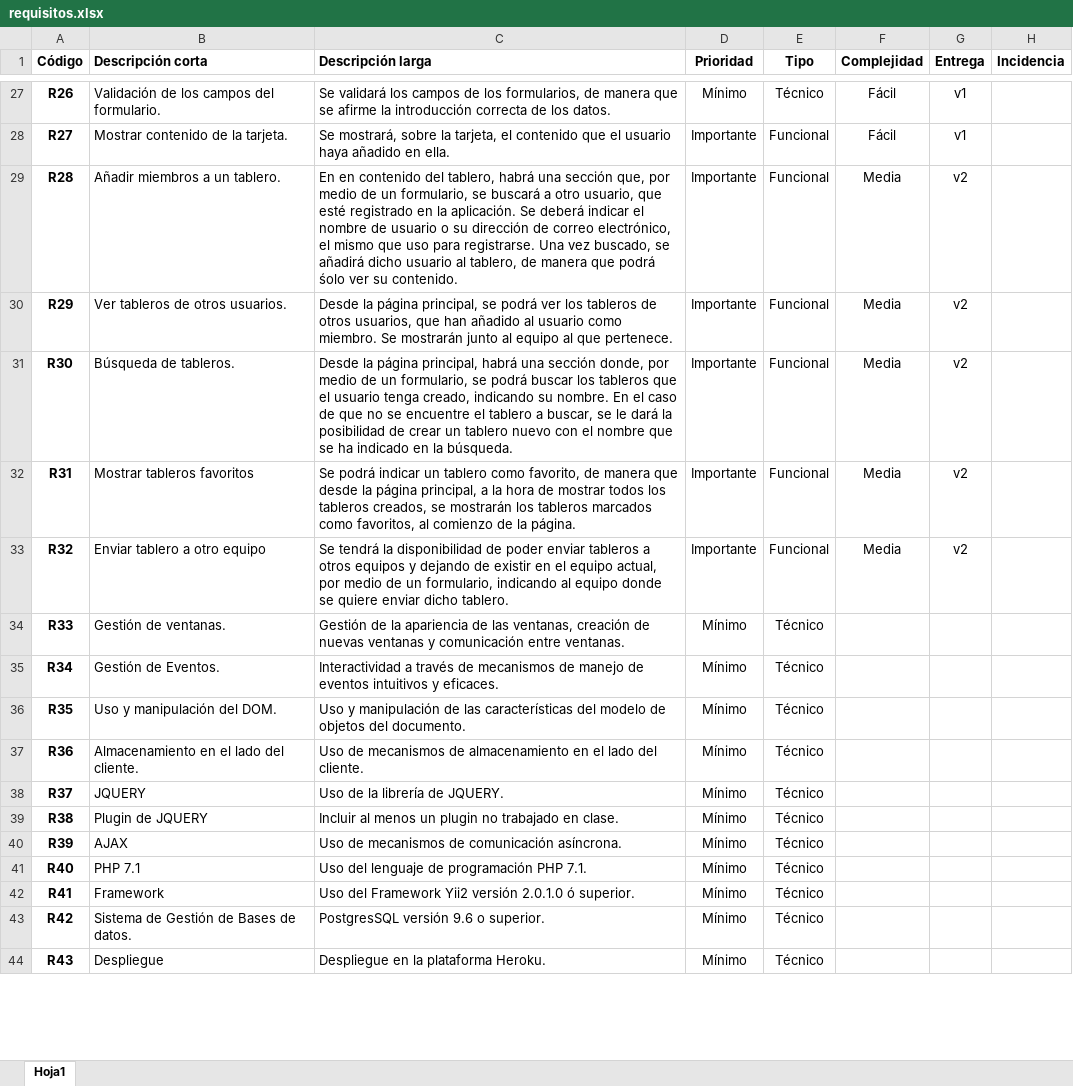
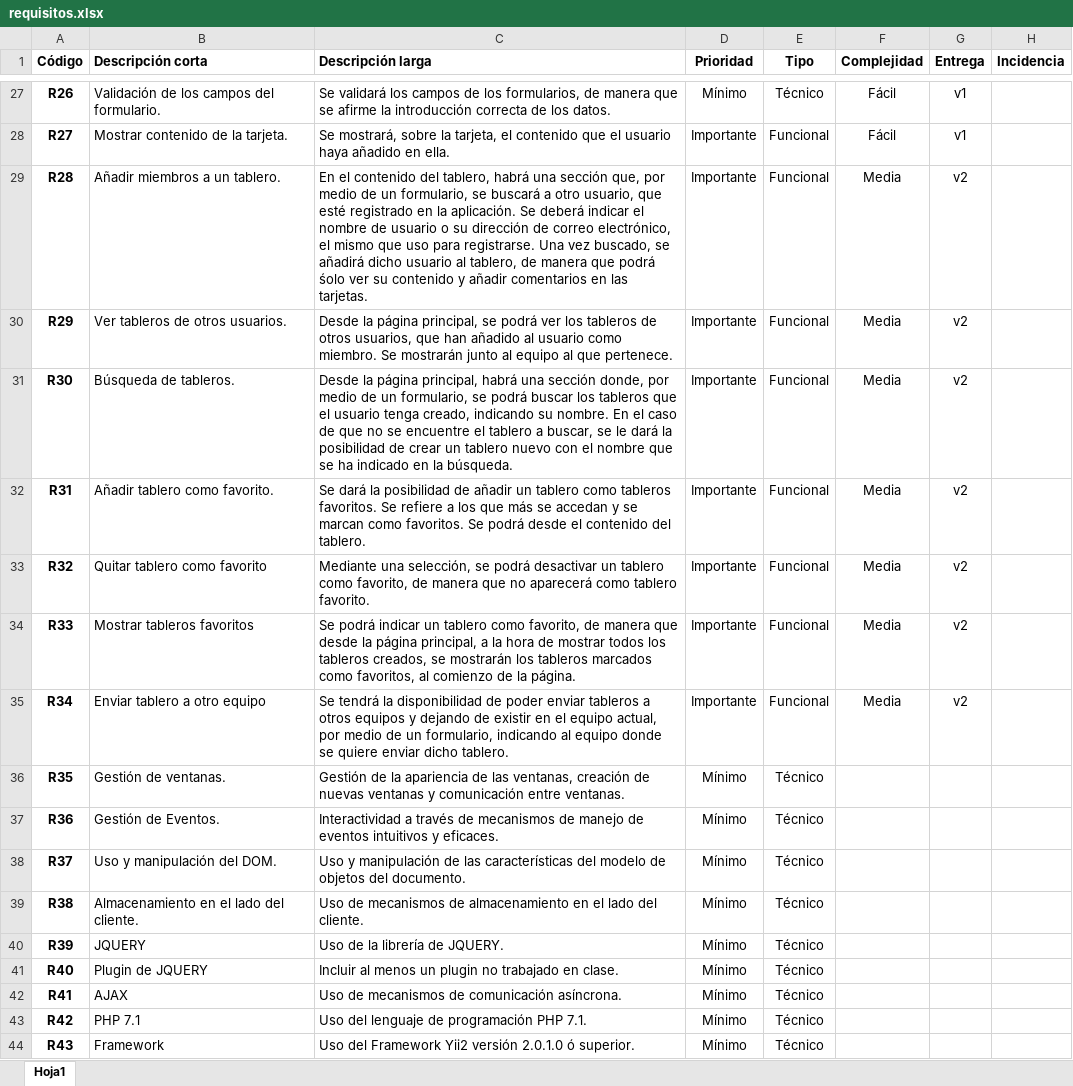
Before and after one commit to oscar490/miPropuesta, an Excel workbook: requisitos.xlsx, sheet Hoja1, drawn as a sheet; only a part is shown, gaps mark what is left out; values as stored, in another font and other column widths than the file's, no borders; the diff covers the shown part only; the diff names each change by its address in the sheet, - before the commit and + after, or states it on an @@ line.

```diff
--- a/requisitos.xlsx (sheet Hoja1)
+++ b/requisitos.xlsx (sheet Hoja1)
-C29 (Descripción larga): En en contenido del tablero, habrá una sección que, por medio de un formulario, se buscará a otro usuario, que esté registrado en la aplicación. Se deberá indicar el nombre de usuario o su dirección de correo electrónico, el mismo que uso para registrarse. Una vez buscado, se añadirá dicho usuario al tablero, de manera que podrá śolo ver su contenido.
+C29 (Descripción larga): En el contenido del tablero, habrá una sección que, por medio de un formulario, se buscará a otro usuario, que esté registrado en la aplicación. Se deberá indicar el nombre de usuario o su dirección de correo electrónico, el mismo que uso para registrarse. Una vez buscado, se añadirá dicho usuario al tablero, de manera que podrá śolo ver su contenido y añadir comentarios en las tarjetas.
-B32 (Descripción corta): Mostrar tableros favoritos
+B32 (Descripción corta): Añadir tablero como favorito.
-C32 (Descripción larga): Se podrá indicar un tablero como favorito, de manera que desde la página principal, a la hora de mostrar todos los tableros creados, se mostrarán los tableros marcados como favoritos, al comienzo de la página.
+C32 (Descripción larga): Se dará la posibilidad de añadir un tablero como tableros favoritos. Se refiere a los que más se accedan y se marcan como favoritos. Se podrá desde el contenido del tablero.
-B33 (Descripción corta): Enviar tablero a otro equipo
+B33 (Descripción corta): Quitar tablero como favorito
-C33 (Descripción larga): Se tendrá la disponibilidad de poder enviar tableros a otros equipos y dejando de existir en el equipo actual, por medio de un formulario, indicando al equipo donde se quiere enviar dicho tablero.
+C33 (Descripción larga): Mediante una selección, se podrá desactivar un tablero como favorito, de manera que no aparecerá como tablero favorito.
-B34 (Descripción corta): Gestión de ventanas.
+B34 (Descripción corta): Mostrar tableros favoritos
-C34 (Descripción larga): Gestión de la apariencia de las ventanas, creación de nuevas ventanas y comunicación entre ventanas.
+C34 (Descripción larga): Se podrá indicar un tablero como favorito, de manera que desde la página principal, a la hora de mostrar todos los tableros creados, se mostrarán los tableros marcados como favoritos, al comienzo de la página.
-D34:D35 (Prioridad): Mínimo
+D34:D35 (Prioridad): Importante
-E34:E35 (Tipo): Técnico
+E34:E35 (Tipo): Funcional
-F34:F35 (Complejidad): (empty)
+F34:F35 (Complejidad): Media
-G34:G35 (Entrega): (empty)
+G34:G35 (Entrega): v2
-B35 (Descripción corta): Gestión de Eventos.
+B35 (Descripción corta): Enviar tablero a otro equipo
-C35 (Descripción larga): Interactividad a través de mecanismos de manejo de eventos intuitivos y eficaces.
+C35 (Descripción larga): Se tendrá la disponibilidad de poder enviar tableros a otros equipos y dejando de existir en el equipo actual, por medio de un formulario, indicando al equipo donde se quiere enviar dicho tablero.
-B36 (Descripción corta): Uso y manipulación del DOM.
+B36 (Descripción corta): Gestión de ventanas.
-C36 (Descripción larga): Uso y manipulación de las características del modelo de objetos del documento.
+C36 (Descripción larga): Gestión de la apariencia de las ventanas, creación de nuevas ventanas y comunicación entre ventanas.
-B37 (Descripción corta): Almacenamiento en el lado del cliente.
+B37 (Descripción corta): Gestión de Eventos.
-C37 (Descripción larga): Uso de mecanismos de almacenamiento en el lado del cliente.
+C37 (Descripción larga): Interactividad a través de mecanismos de manejo de eventos intuitivos y eficaces.
-B38 (Descripción corta): JQUERY
+B38 (Descripción corta): Uso y manipulación del DOM.
-C38 (Descripción larga): Uso de la librería de JQUERY.
+C38 (Descripción larga): Uso y manipulación de las características del modelo de objetos del documento.
-B39 (Descripción corta): Plugin de JQUERY
+B39 (Descripción corta): Almacenamiento en el lado del cliente.
-C39 (Descripción larga): Incluir al menos un plugin no trabajado en clase.
+C39 (Descripción larga): Uso de mecanismos de almacenamiento en el lado del cliente.
-B40 (Descripción corta): AJAX
+B40 (Descripción corta): JQUERY
-C40 (Descripción larga): Uso de mecanismos de comunicación asíncrona.
+C40 (Descripción larga): Uso de la librería de JQUERY.
-B41 (Descripción corta): PHP 7.1
+B41 (Descripción corta): Plugin de JQUERY
-C41 (Descripción larga): Uso del lenguaje de programación PHP 7.1.
+C41 (Descripción larga): Incluir al menos un plugin no trabajado en clase.
-B42 (Descripción corta): Framework
+B42 (Descripción corta): AJAX
-C42 (Descripción larga): Uso del Framework Yii2 versión 2.0.1.0 ó superior.
+C42 (Descripción larga): Uso de mecanismos de comunicación asíncrona.
-B43 (Descripción corta): Sistema de Gestión de Bases de datos.
+B43 (Descripción corta): PHP 7.1
-C43 (Descripción larga): PostgresSQL versión 9.6 o superior.
+C43 (Descripción larga): Uso del lenguaje de programación PHP 7.1.
-B44 (Descripción corta): Despliegue
+B44 (Descripción corta): Framework
-C44 (Descripción larga): Despliegue en la plataforma Heroku.
+C44 (Descripción larga): Uso del Framework Yii2 versión 2.0.1.0 ó superior.
```
Also changed, not shown: 12 added rows, 66 edited cells and cell formats elsewhere in this sheet, 4 other files.
